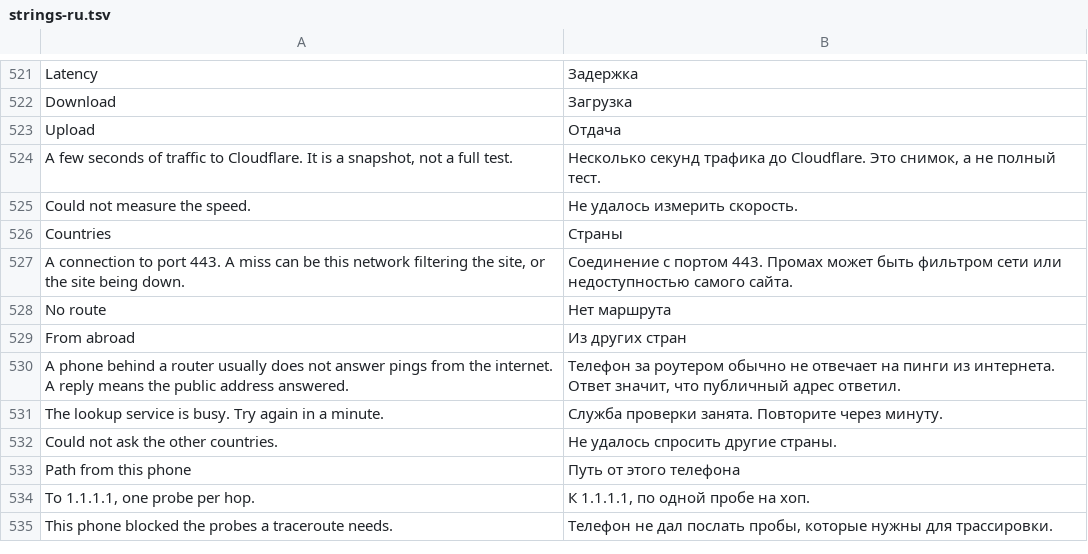
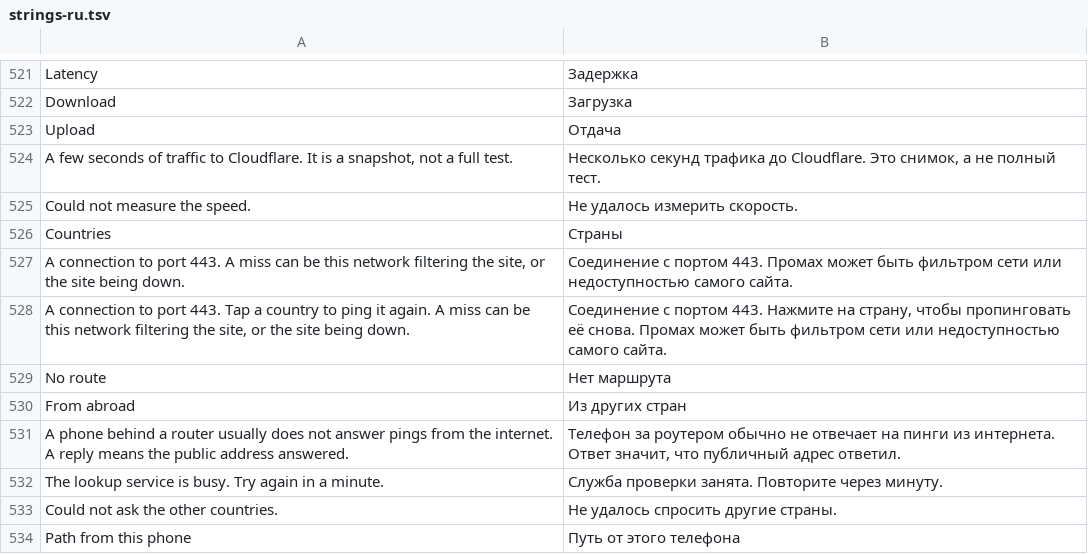
Before and after one commit to CattivoLe/Spectra, a TSV file: android/app/src/main/resources/spectra/strings-ru.tsv, drawn as a sheet; only a part is shown, gaps mark what is left out; the shorter side is filled out with more unchanged rows; the diff names each change by its address in the sheet, - before the commit and + after, or states it on an @@ line.

```diff
--- a/android/app/src/main/resources/spectra/strings-ru.tsv
+++ b/android/app/src/main/resources/spectra/strings-ru.tsv
+row 528: A connection to port 443. Tap a country to ping it again. A miss can be this network filtering the site, or the site being down. | Соединение с портом 443. Нажмите на страну, чтобы пропинговать её снова. Промах может быть фильтром сети или недоступностью самого сайта.
```
Also changed, not shown: 11 other files.
